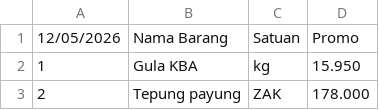
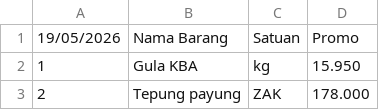
Before and after one commit to rustyping/damai, a CSV file: promo.csv, drawn as a sheet; only a part is shown.

Commit message:
Update promo.csv

```diff
--- a/promo.csv
+++ b/promo.csv
@@ -1,2 +1,2 @@
-12/05/2026,Nama Barang,Satuan,Promo
+19/05/2026,Nama Barang,Satuan,Promo
 1,Gula KBA,kg,15.950
```
